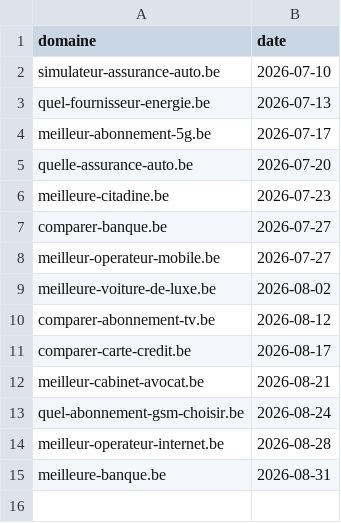
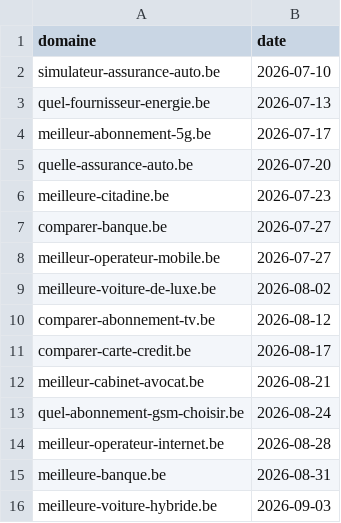
Before and after one commit to emd-project/emd-methodo, a CSV file: pipeline/provisioned-log.csv, drawn as a sheet; the diff names each change by its address in the sheet, - before the commit and + after, or states it on an @@ line.

```diff
--- a/pipeline/provisioned-log.csv
+++ b/pipeline/provisioned-log.csv
+row 16: meilleure-voiture-hybride.be | 2026-09-03
```
Also changed, not shown: pipeline/sites.csv.
